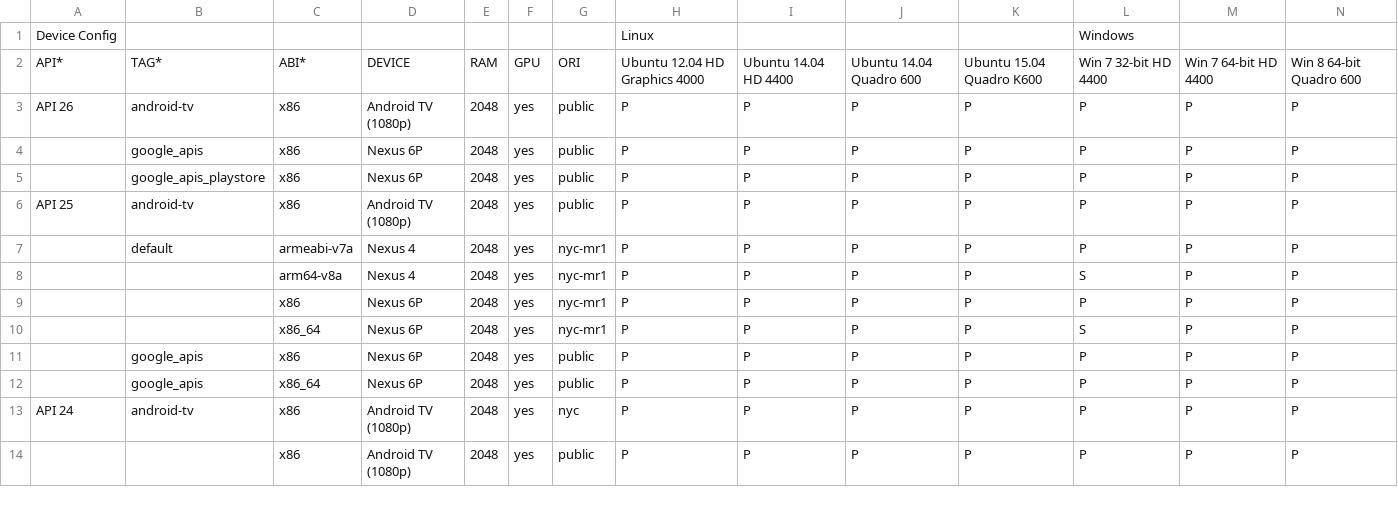
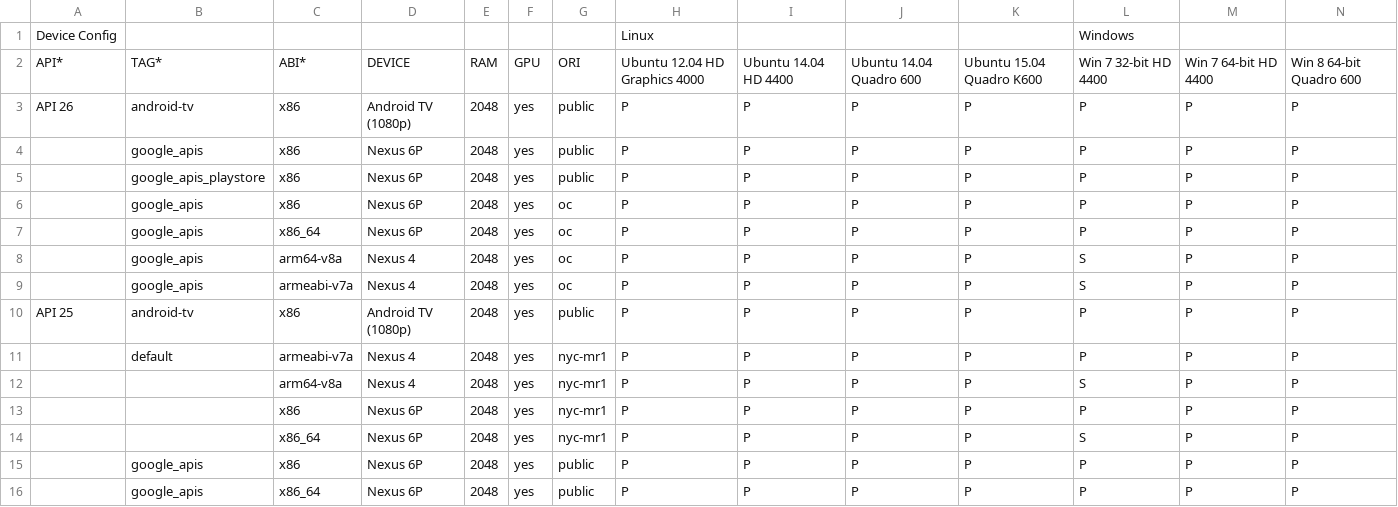
Before and after one commit to msft-mirror-aosp/platform.external.adt-infra, a CSV file: emu_test/config/boot_cfg.csv, drawn as a sheet; only a part is shown; the shorter side is filled out with more unchanged rows; rows hold the shown columns only; the diff names each change by its address in the sheet, - before the commit and + after, or states it on an @@ line.

Commit message:
boot: enable oc-emu-dev images boot check
update poller (need to reboot master)
Exempt-From-Owner-Approval:
Change-Id: I0843339e362a7f4e5ff72024cbf9333e859f40c2

```diff
--- a/emu_test/config/boot_cfg.csv
+++ b/emu_test/config/boot_cfg.csv
+row 6:  | google_apis | x86 | Nexus 6P | 2048 | yes | oc | P | P | P | P | P | P | P
+row 7:  | google_apis | x86_64 | Nexus 6P | 2048 | yes | oc | P | P | P | P | P | P | P
+row 8:  | google_apis | arm64-v8a | Nexus 4 | 2048 | yes | oc | P | P | P | P | S | P | P
+row 9:  | google_apis | armeabi-v7a | Nexus 4 | 2048 | yes | oc | P | P | P | P | S | P | P
```
Also changed, not shown: 5 other files.
